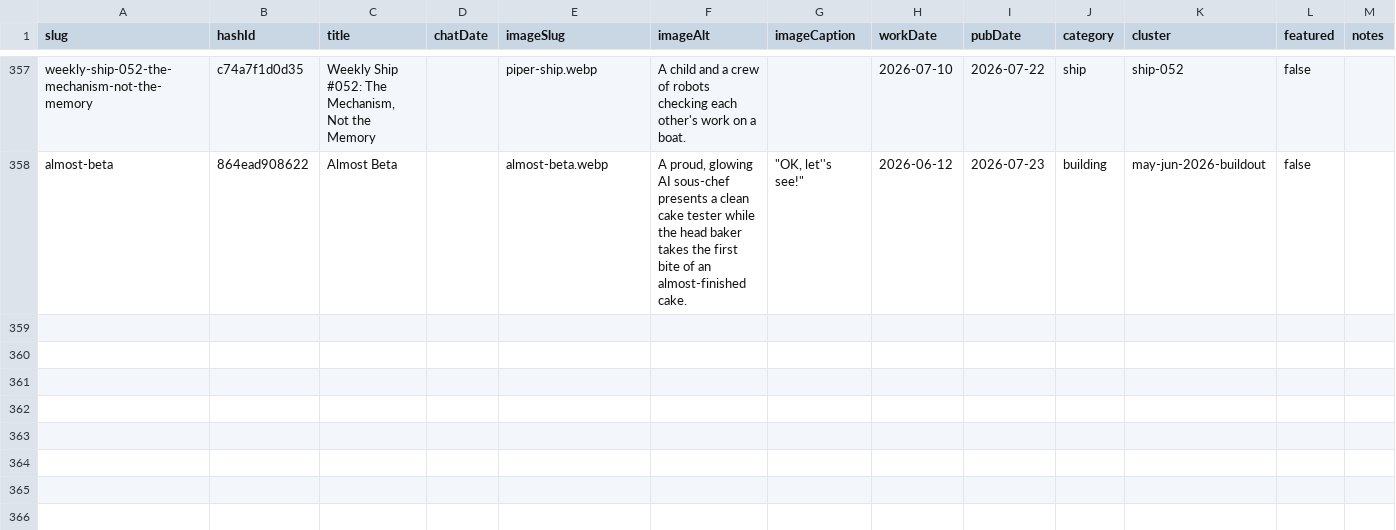
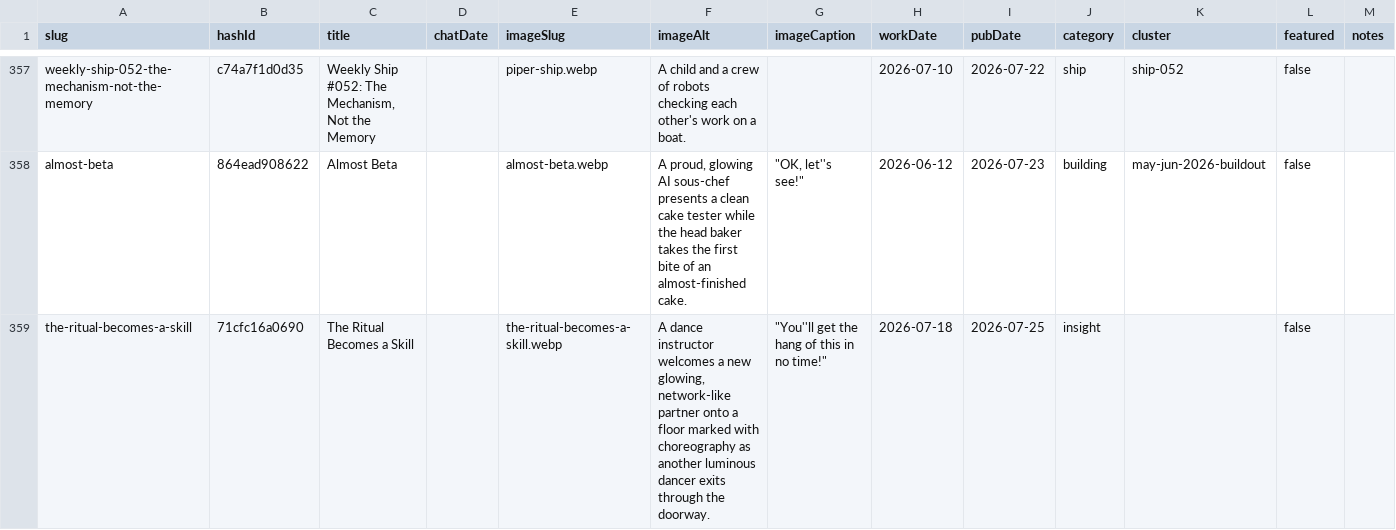
Before and after one commit to mediajunkie/piper-morgan-website, a CSV file: data/blog-metadata.csv, drawn as a sheet; only a part is shown, gaps mark what is left out; the diff names each change by its address in the sheet, - before the commit and + after, or states it on an @@ line.

```diff
--- a/data/blog-metadata.csv
+++ b/data/blog-metadata.csv
+row 359: the-ritual-becomes-a-skill | 71cfc16a0690 | The Ritual Becomes a Skill |  | the-ritual-becomes-a-skill.webp | A dance instructor welcomes a new glowing, network-like partner onto a floor marked with choreography as another luminous dancer exits through the doorway. | "You''ll get the hang of this in no time!" | 2026-07-18 | 2026-07-25 | insight |  | false
```
Also changed, not shown: 4 other files.
